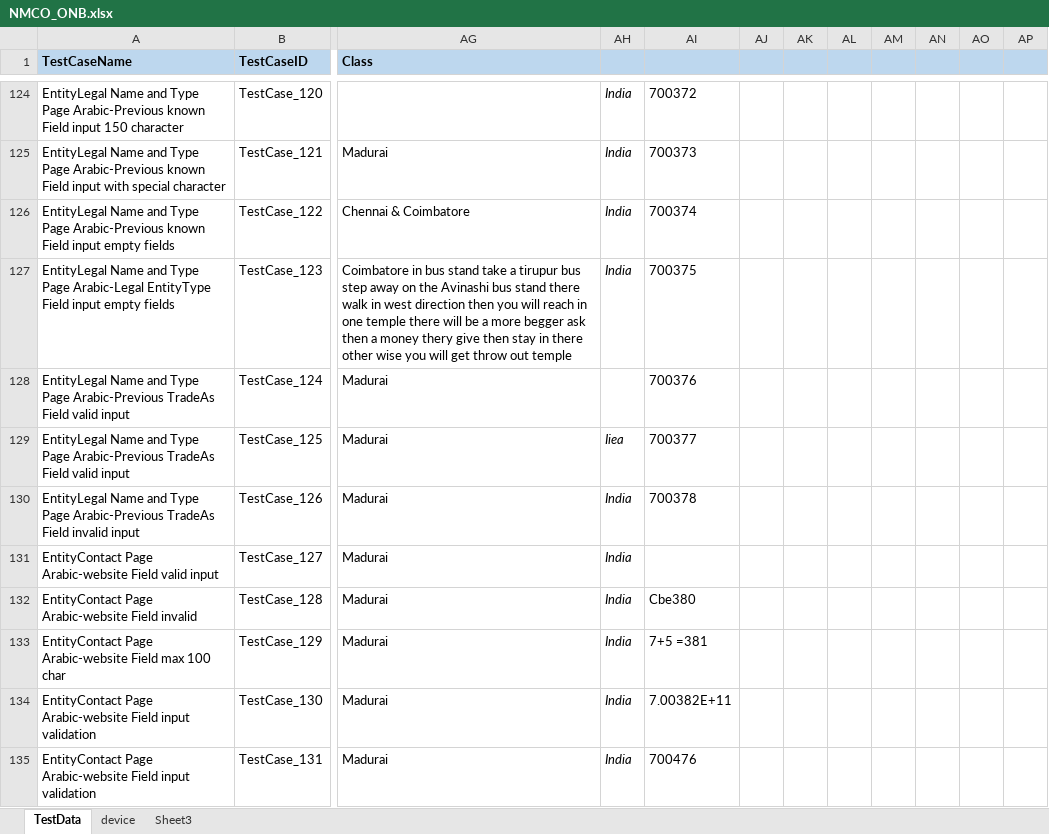
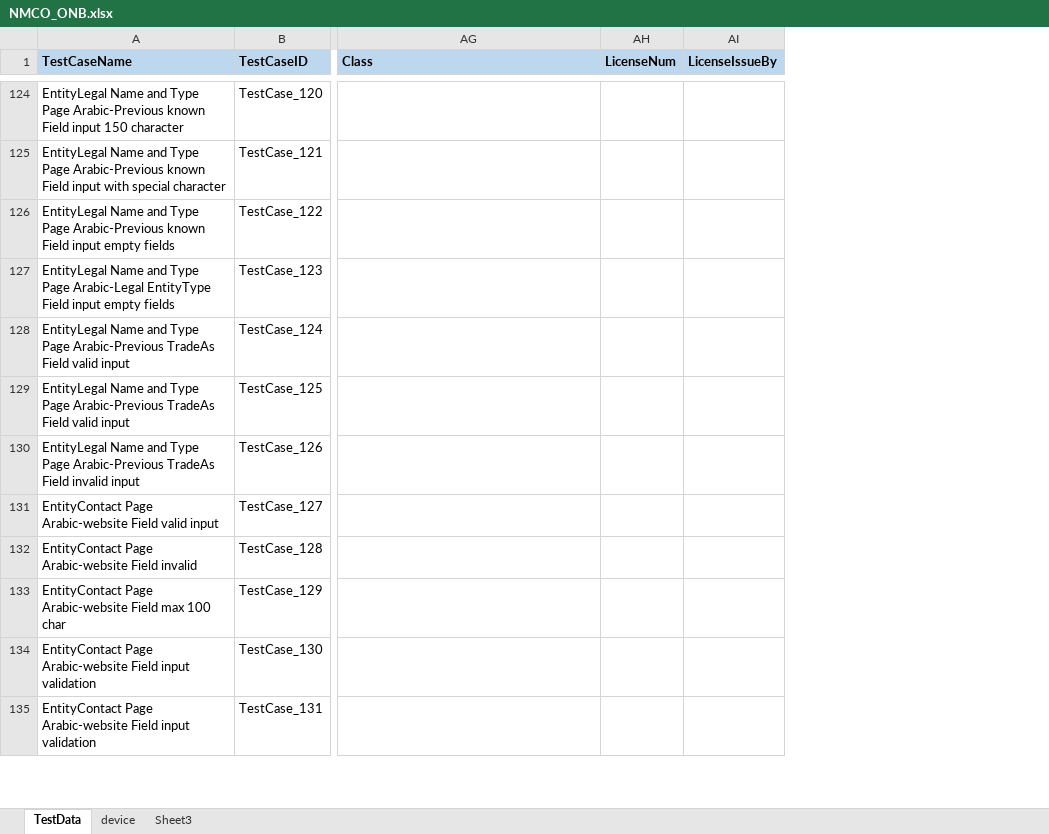
Before and after one commit to ganezz/native-mobile-corporate-onboarding, an Excel workbook: ${project.build.directory}/test-classes/DataSet/NMCO_ONB.xlsx, sheet TestData, drawn as a sheet; only a part is shown, gaps mark what is left out; values as stored, in another font and other column widths than the file's, no borders; removed rows and columns are numbered as before the commit, all else as after; the diff covers the shown part only; the diff names each change by its address in the sheet, - before the commit and + after, or states it on an @@ line.

Commit message:
commercial license Objects

```diff
--- a/${project.build.directory}/test-classes/DataSet/NMCO_ONB.xlsx (sheet TestData)
+++ b/${project.build.directory}/test-classes/DataSet/NMCO_ONB.xlsx (sheet TestData)
-column AH, rows 124-135: India | India | India | India |  | Iiea | India | India | India | India | India | India
-column AI, rows 124-135: 700372 | 700373 | 700374 | 700375 | 700376 | 700377 | 700378 |  | Cbe380 | 7+5 =381 | 7.00382E+11 | 700476
-column AJ, empty
-column AK, empty
-column AL, empty
-column AM, empty
-column AN, empty
-column AO, empty
-column AP, empty
+column AH (LicenseNum), empty
+column AI (LicenseIssueBy), empty
-AG125 (Class): Madurai
+AG125 (Class): (empty)
-AG126 (Class): Chennai & Coimbatore
+AG126 (Class): (empty)
-AG127 (Class): Coimbatore in bus stand take a tirupur bus step away on the Avinashi bus stand there walk in west direction then you will reach in one temple there will be a more begger ask then a money thery give then stay in there other wise you will get throw out temple
+AG127 (Class): (empty)
-AG128:AG135 (Class): Madurai
+AG128:AG135 (Class): (empty)
```
Also changed, not shown: 8 added rows, 3 added columns and 38 edited cells elsewhere in this sheet, 26 other files.
